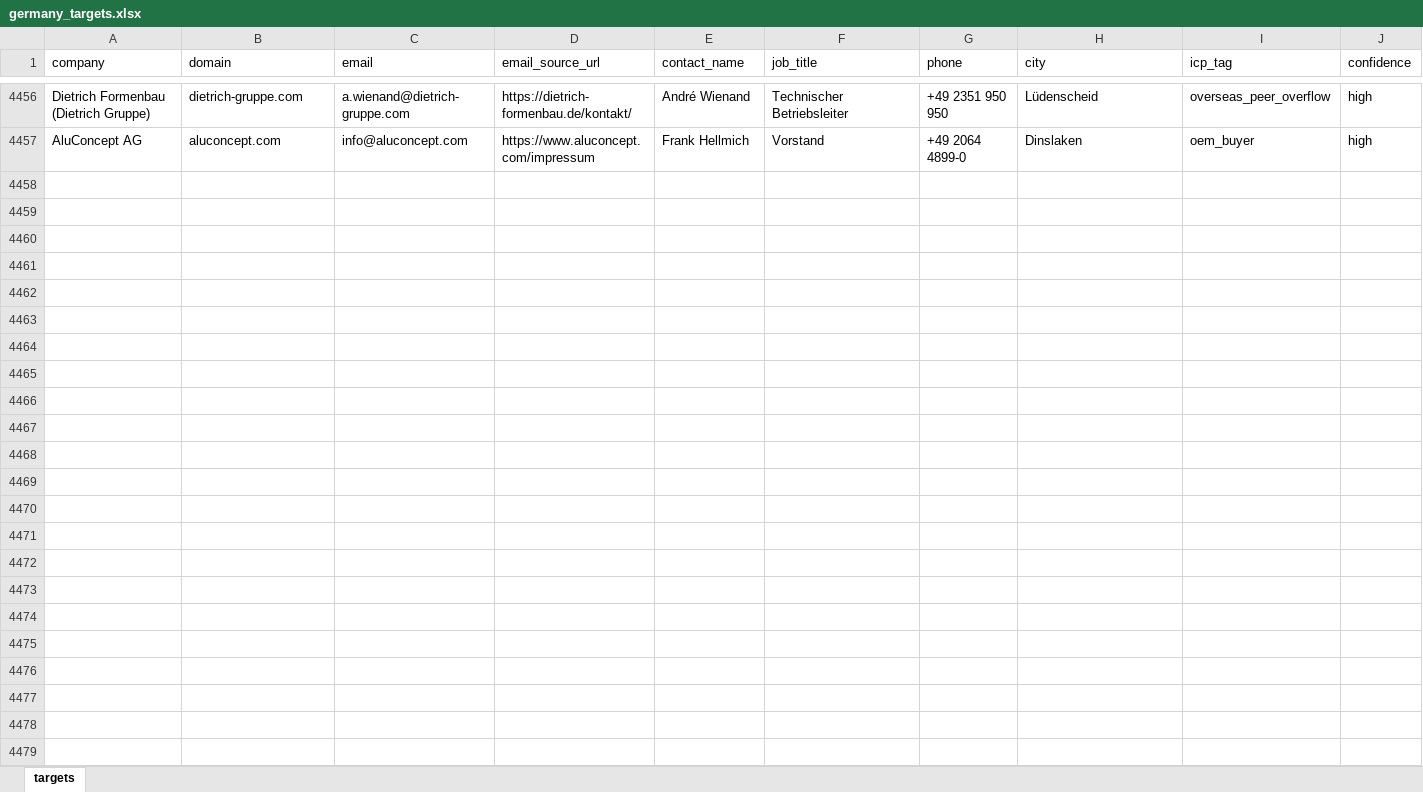
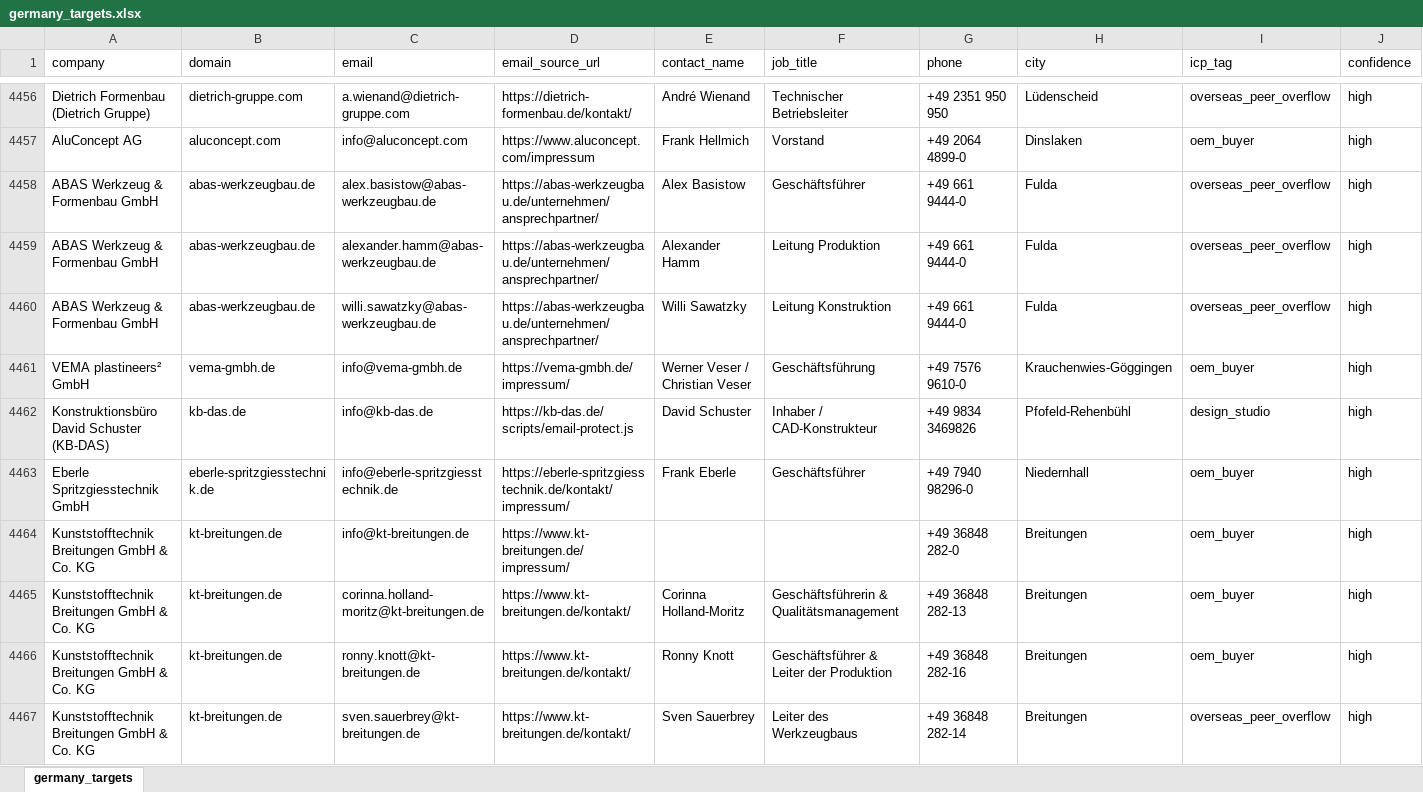
Before and after one commit to lee-lwj/ai, an Excel workbook: mouldible-export-ai/data/germany_targets.xlsx, sheet germany_targets, drawn as a sheet; only a part is shown, gaps mark what is left out; values as stored, in another font and other column widths than the file's, no borders; rows hold the shown columns only; the diff names each change by its address in the sheet, - before the commit and + after, or states it on an @@ line.

```diff
--- a/mouldible-export-ai/data/germany_targets.xlsx (sheet germany_targets)
+++ b/mouldible-export-ai/data/germany_targets.xlsx (sheet germany_targets)
-sheet tab: targets
+sheet tab: germany_targets
+row 4458: ABAS Werkzeug & Formenbau GmbH | abas-werkzeugbau.de | alex.basistow@abas-werkzeugbau.de | https://abas-werkzeugbau.de/unternehmen/ansprechpartner/ | Alex Basistow | Geschäftsführer | +49 661 9444-0 | Fulda | overseas_peer_overflow | high
+row 4459: ABAS Werkzeug & Formenbau GmbH | abas-werkzeugbau.de | alexander.hamm@abas-werkzeugbau.de | https://abas-werkzeugbau.de/unternehmen/ansprechpartner/ | Alexander Hamm | Leitung Produktion | +49 661 9444-0 | Fulda | overseas_peer_overflow | high
+row 4460: ABAS Werkzeug & Formenbau GmbH | abas-werkzeugbau.de | willi.sawatzky@abas-werkzeugbau.de | https://abas-werkzeugbau.de/unternehmen/ansprechpartner/ | Willi Sawatzky | Leitung Konstruktion | +49 661 9444-0 | Fulda | overseas_peer_overflow | high
+row 4461: VEMA plastineers² GmbH | vema-gmbh.de | info@vema-gmbh.de | https://vema-gmbh.de/impressum/ | Werner Veser / Christian Veser | Geschäftsführung | +49 7576 9610-0 | Krauchenwies-Göggingen | oem_buyer | high
+row 4462: Konstruktionsbüro David Schuster (KB-DAS) | kb-das.de | info@kb-das.de | https://kb-das.de/scripts/email-protect.js | David Schuster | Inhaber / CAD-Konstrukteur | +49 9834 3469826 | Pfofeld-Rehenbühl | design_studio | high
+row 4463: Eberle Spritzgiesstechnik GmbH | eberle-spritzgiesstechnik.de | info@eberle-spritzgiesstechnik.de | https://eberle-spritzgiesstechnik.de/kontakt/impressum/ | Frank Eberle | Geschäftsführer | +49 7940 98296-0 | Niedernhall | oem_buyer | high
+row 4464: Kunststofftechnik Breitungen GmbH & Co. KG | kt-breitungen.de | info@kt-breitungen.de | https://www.kt-breitungen.de/impressum/ |  |  | +49 36848 282-0 | Breitungen | oem_buyer | high
+row 4465: Kunststofftechnik Breitungen GmbH & Co. KG | kt-breitungen.de | corinna.holland-moritz@kt-breitungen.de | https://www.kt-breitungen.de/kontakt/ | Corinna Holland-Moritz | Geschäftsführerin & Qualitätsmanagement | +49 36848 282-13 | Breitungen | oem_buyer | high
+row 4466: Kunststofftechnik Breitungen GmbH & Co. KG | kt-breitungen.de | ronny.knott@kt-breitungen.de | https://www.kt-breitungen.de/kontakt/ | Ronny Knott | Geschäftsführer & Leiter der Produktion | +49 36848 282-16 | Breitungen | oem_buyer | high
+row 4467: Kunststofftechnik Breitungen GmbH & Co. KG | kt-breitungen.de | sven.sauerbrey@kt-breitungen.de | https://www.kt-breitungen.de/kontakt/ | Sven Sauerbrey | Leiter des Werkzeugbaus | +49 36848 282-14 | Breitungen | overseas_peer_overflow | high
```
Also changed, not shown: 7 other files.
